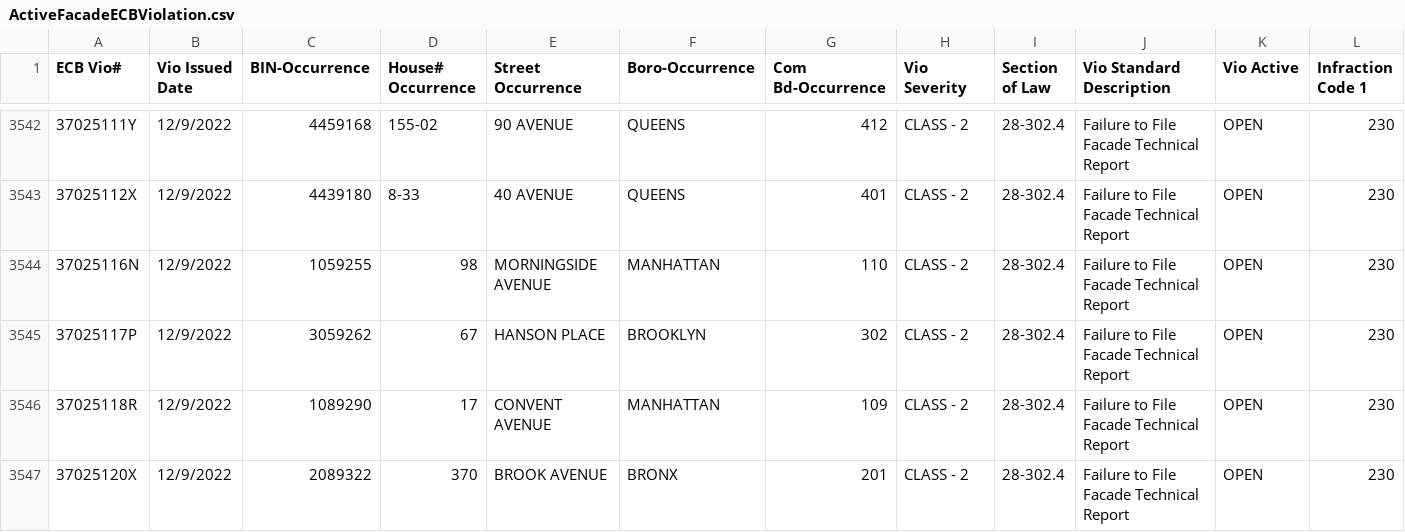
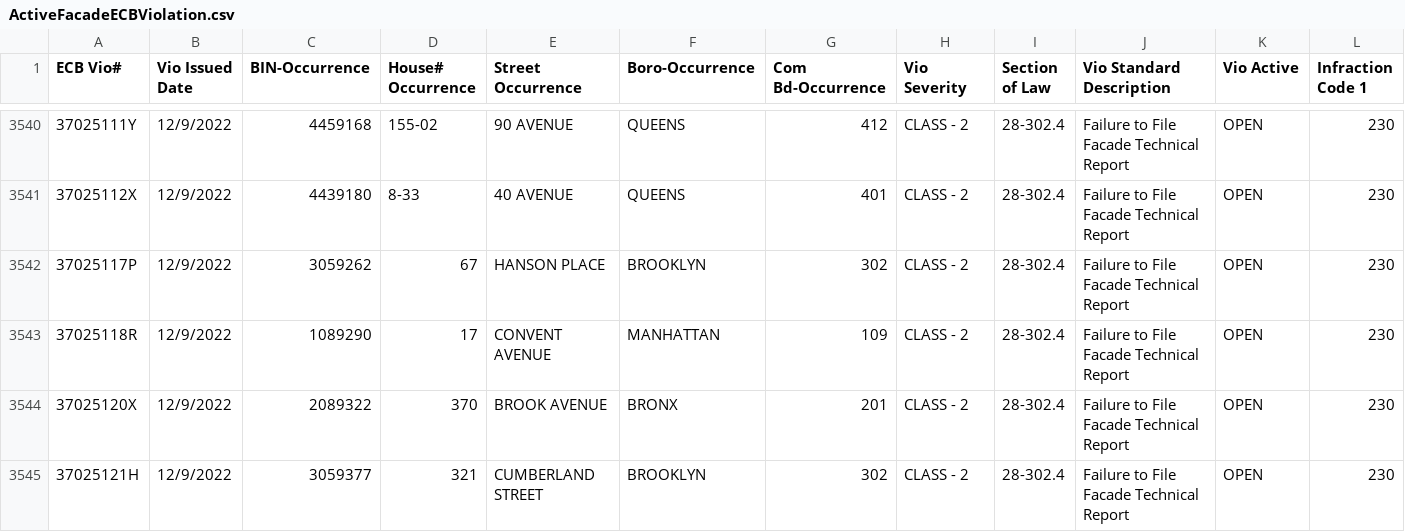
Before and after one commit to NYCDOB/FacadeSafetyReport, a CSV file: data/ActiveFacadeECBViolation.csv, drawn as a sheet; only a part is shown, gaps mark what is left out; the shorter side is filled out with more unchanged rows; removed rows and columns are numbered as before the commit, all else as after; rows hold the shown columns only; the diff covers the shown part only; the diff names each change by its address in the sheet, - before the commit and + after, or states it on an @@ line.

```diff
--- a/data/ActiveFacadeECBViolation.csv
+++ b/data/ActiveFacadeECBViolation.csv
-row 3544: 37025116N | 12/9/2022 | 1059255 | 98 | MORNINGSIDE AVENUE | MANHATTAN | 110 | CLASS - 2 | 28-302.4 | Failure to File Facade Technical Report | OPEN | 230
```
Also changed, not shown: 3 added rows and 3 removed rows elsewhere in this file, 1 other file.
